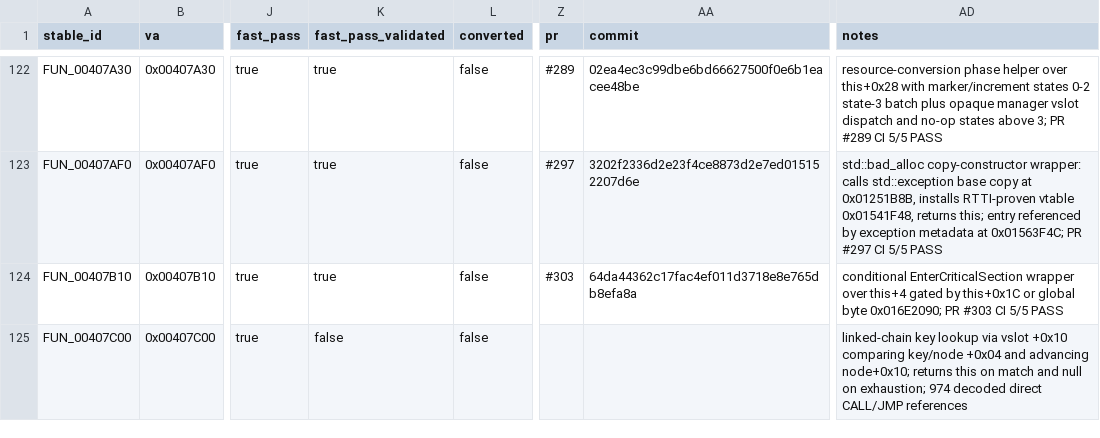
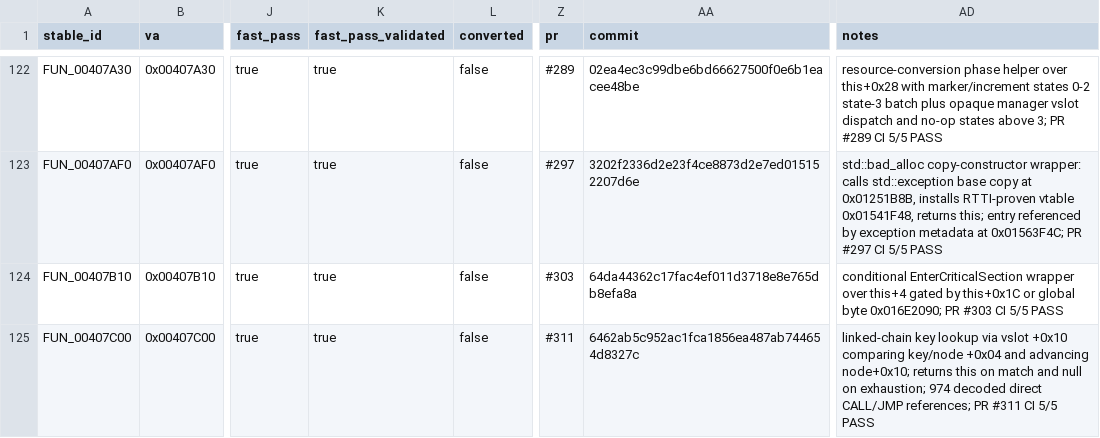
Before and after one commit to Putxo/BioHazard-V-Resurrection, a CSV file: database/functions.csv, drawn as a sheet; only a part is shown, gaps mark what is left out; the diff names each change by its address in the sheet, - before the commit and + after, or states it on an @@ line.

Commit message:
Promote FUN_00407C00 to FAST_PASS_VALIDATED

```diff
--- a/database/functions.csv
+++ b/database/functions.csv
-K125 (fast_pass_validated): false
+K125 (fast_pass_validated): true
-Z125 (pr): (empty)
+Z125 (pr): #311
-AA125 (commit): (empty)
+AA125 (commit): 6462ab5c952ac1fca1856ea487ab744654d8327c
-AD125 (notes): …direct CALL/JMP references
+AD125 (notes): …direct CALL/JMP references; PR #311 CI 5/5 PASS
```
